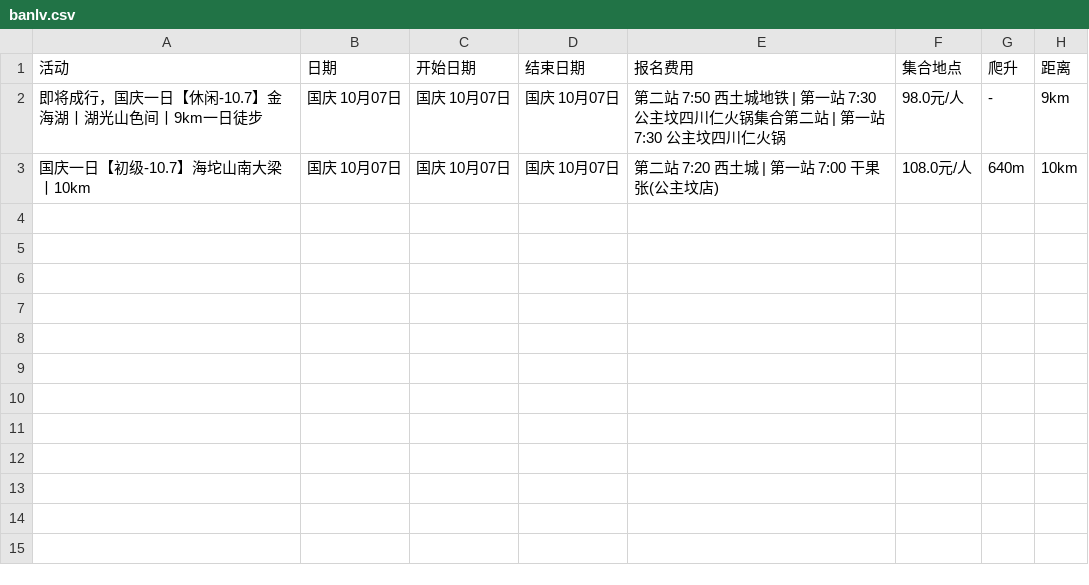
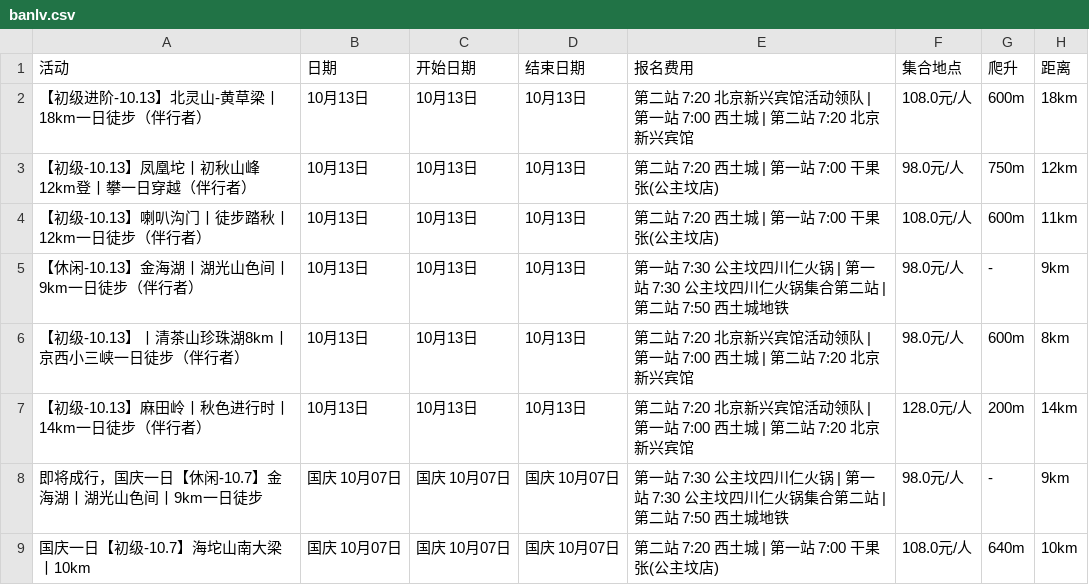
Before and after one commit to 10kshuaizhang/beijing-hiking, a CSV file: results/banlv.csv, drawn as a sheet.

```diff
--- a/results/banlv.csv
+++ b/results/banlv.csv
@@ -1,3 +1,9 @@
 活动,日期,开始日期,结束日期,报名费用,集合地点,爬升,距离
-即将成行，国庆一日【休闲-10.7】金海湖丨湖光山色间丨9km一日徒步,国庆 10月07日,国庆 10月07日,国庆 10月07日,第二站 7:50 西土城地铁 | 第一站 7:30 公主坟四川仁火锅集合第二站 | 第一站 7:30 公主坟四川仁火锅,98.0元/人,-,9km
+【初级进阶-10.13】北灵山-黄草梁丨18km一日徒步（伴行者）,10月13日,10月13日,10月13日,第二站 7:20 北京新兴宾馆活动领队 | 第一站 7:00 西土城 | 第二站 7:20 北京新兴宾馆,108.0元/人,600m,18km
+【初级-10.13】凤凰坨丨初秋山峰12km登丨攀一日穿越（伴行者）,10月13日,10月13日,10月13日,第二站 7:20 西土城 | 第一站 7:00 干果张(公主坟店),98.0元/人,750m,12km
+【初级-10.13】喇叭沟门丨徒步踏秋丨12km一日徒步（伴行者）,10月13日,10月13日,10月13日,第二站 7:20 西土城 | 第一站 7:00 干果张(公主坟店),108.0元/人,600m,11km
+【休闲-10.13】金海湖丨湖光山色间丨9km一日徒步（伴行者）,10月13日,10月13日,10月13日,第一站 7:30 公主坟四川仁火锅 | 第一站 7:30 公主坟四川仁火锅集合第二站 | 第二站 7:50 西土城地铁,98.0元/人,-,9km
+【初级-10.13】丨清茶山珍珠湖8km丨京西小三峡一日徒步（伴行者）,10月13日,10月13日,10月13日,第二站 7:20 北京新兴宾馆活动领队 | 第一站 7:00 西土城 | 第二站 7:20 北京新兴宾馆,98.0元/人,600m,8km
+【初级-10.13】麻田岭丨秋色进行时丨14km一日徒步（伴行者）,10月13日,10月13日,10月13日,第二站 7:20 北京新兴宾馆活动领队 | 第一站 7:00 西土城 | 第二站 7:20 北京新兴宾馆,128.0元/人,200m,14km
+即将成行，国庆一日【休闲-10.7】金海湖丨湖光山色间丨9km一日徒步,国庆 10月07日,国庆 10月07日,国庆 10月07日,第一站 7:30 公主坟四川仁火锅 | 第一站 7:30 公主坟四川仁火锅集合第二站 | 第二站 7:50 西土城地铁,98.0元/人,-,9km
 国庆一日【初级-10.7】海坨山南大梁丨10km,国庆 10月07日,国庆 10月07日,国庆 10月07日,第二站 7:20 西土城 | 第一站 7:00 干果张(公主坟店),108.0元/人,640m,10km
```
Also changed, not shown: results/ep.csv, results/fenglv.csv, 10 other files.
